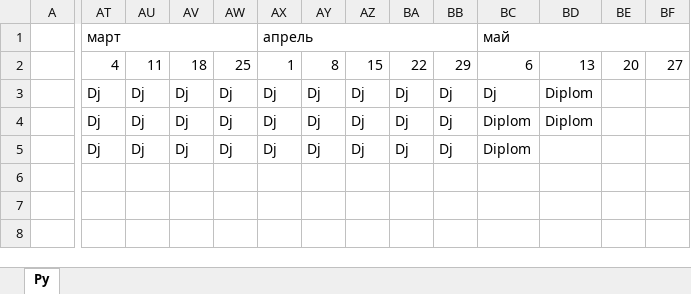
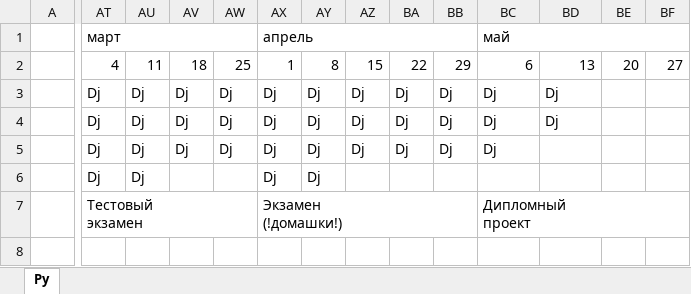
Before and after one commit to bogdandrienko/PyE-231, an Excel workbook: lections/План занятий.xlsx, sheet Py, drawn as a sheet; only a part is shown, gaps mark what is left out; values as stored, in another font and other column widths than the file's, no cell formats; removed rows and columns are numbered as before the commit, all else as after; rows hold the shown columns only; ↵ is a line break in a cell; the diff names each change by its address in the sheet, - before the commit and + after, or states it on an @@ line.

```diff
--- a/lections/План занятий.xlsx (sheet Py)
+++ b/lections/План занятий.xlsx (sheet Py)
-BD3:BD4: Diplom
+BD3:BD4: Dj
-BC4:BC5: Diplom
+BC4:BC5: Dj
-row 6: (empty)
+row 6:  | Dj | Dj |  |  | Dj | Dj
-AT7: (empty)
+AT7: Тестовый ↵ экзамен
+AT7:AW7 merged
-AX7: (empty)
+AX7: Экзамен ↵ (!домашки!)
+AX7:BB7 merged
-BC7: (empty)
+BC7: Дипломный ↵ проект
+BC7:BF7 merged
```
Also changed, not shown: cell formats, 35 other files.
